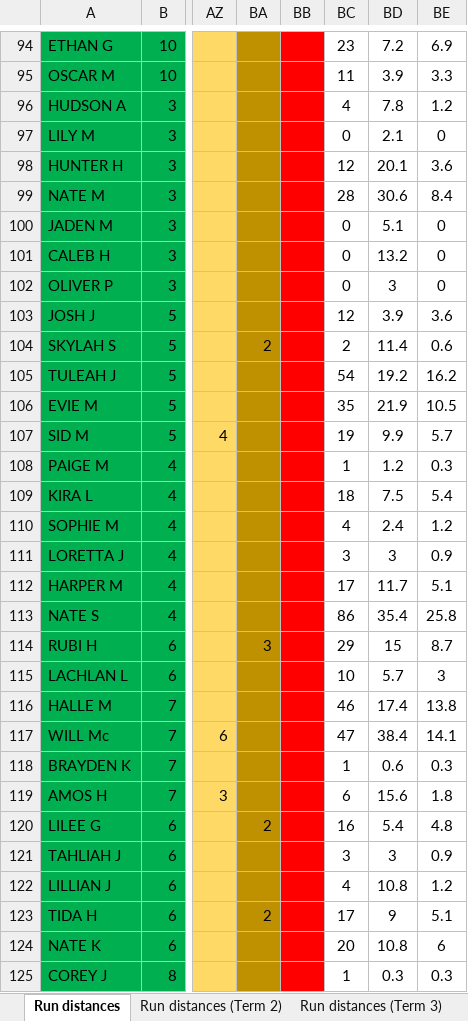
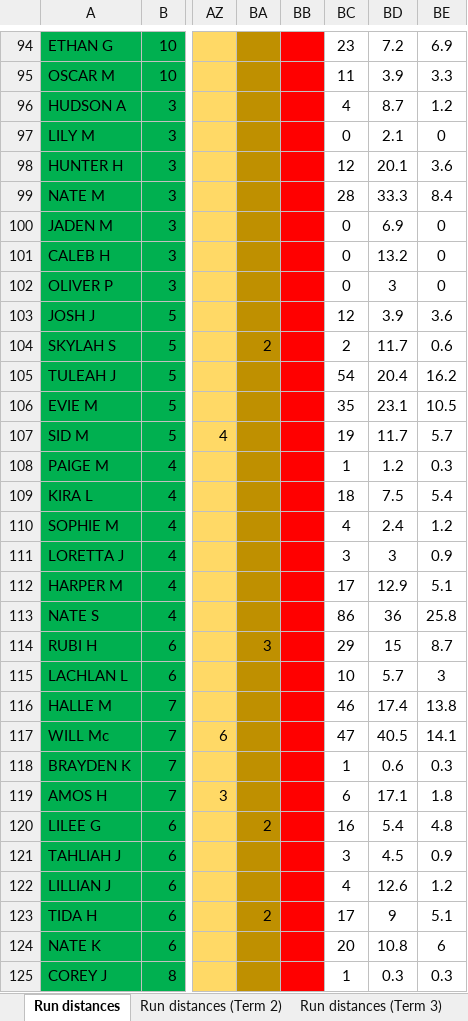
Before and after one commit to scottnankivell366/risenrundata, an Excel workbook: data.xlsx, sheet Run distances, drawn as a sheet; only a part is shown, gaps mark what is left out; values as stored, in another font and other column widths than the file's, no borders; the diff covers the shown part only; the diff names each change by its address in the sheet, - before the commit and + after, or states it on an @@ line.

```diff
--- a/data.xlsx (sheet Run distances)
+++ b/data.xlsx (sheet Run distances)
-BD96: 7.8
+BD96: 8.7
-BD99: 30.6
+BD99: 33.3
-BD100: 5.1
+BD100: 6.9
-BD104: 11.4
+BD104: 11.7
-BD105: 19.2
+BD105: 20.4
-BD106: 21.9
+BD106: 23.1
-BD107: 9.9
+BD107: 11.7
-BD112: 11.7
+BD112: 12.9
-BD113: 35.4
+BD113: 36
-BD117: 38.4
+BD117: 40.5
-BD119: 15.6
+BD119: 17.1
-BD121: 3
+BD121: 4.5
-BD122: 10.8
+BD122: 12.6
```
Also changed, not shown: 58 edited cells elsewhere in this sheet, sheet Run distances (Term 4).
